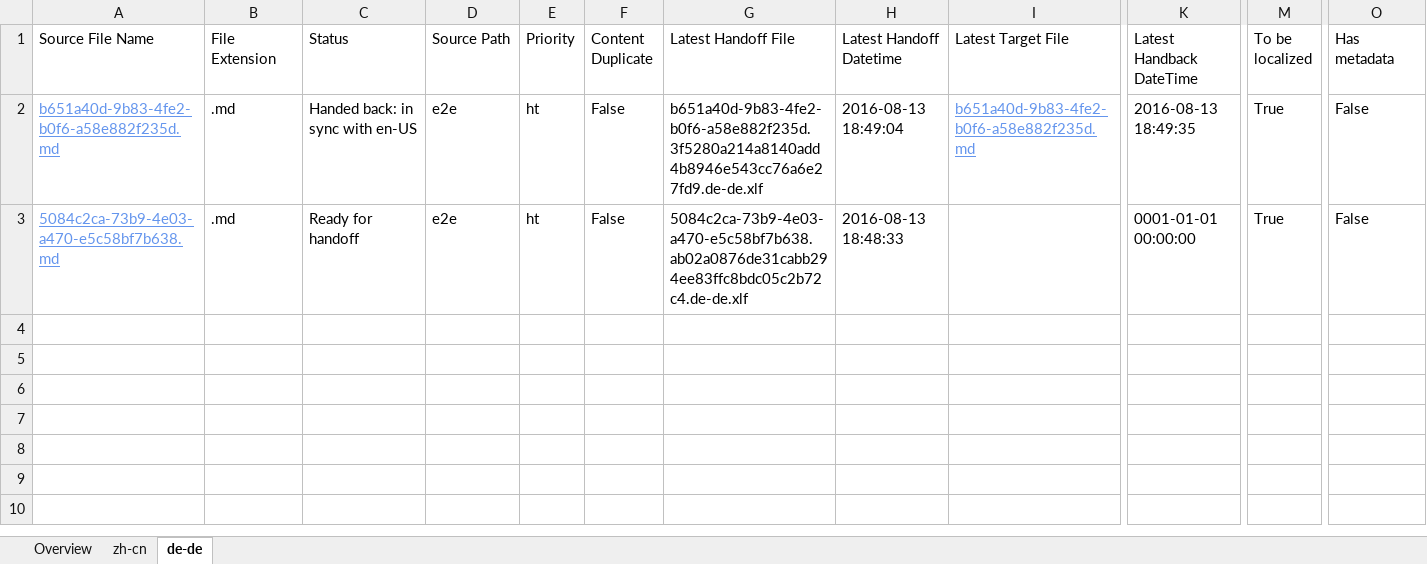
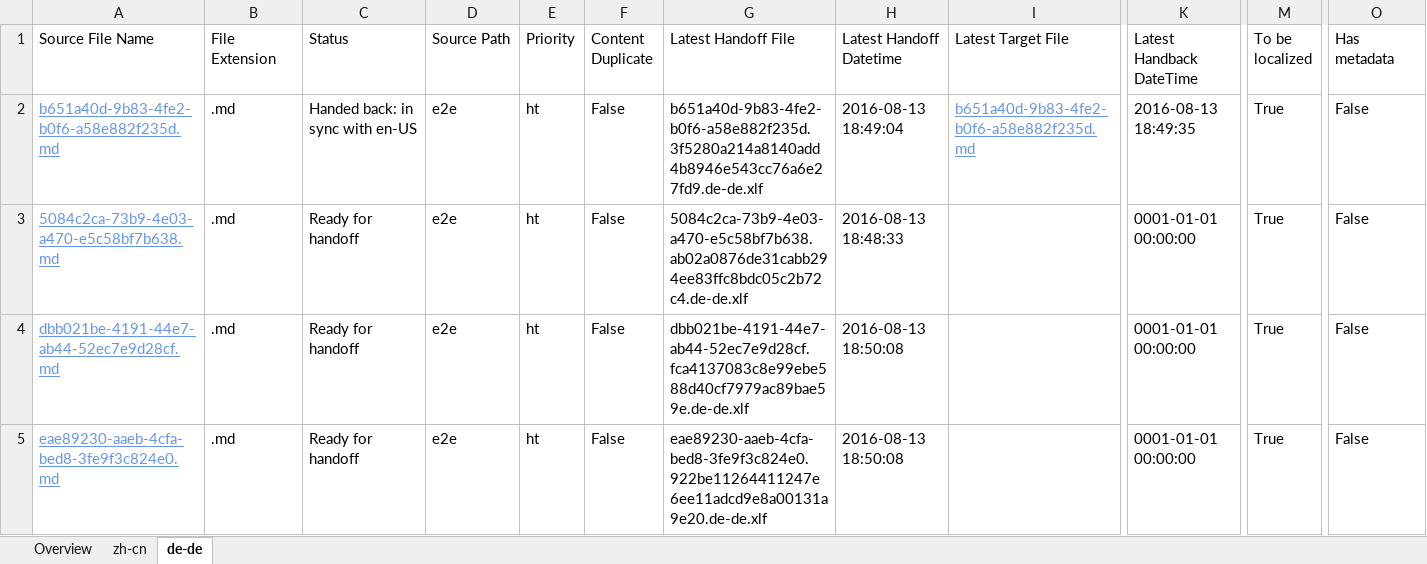
Before and after one commit to OpenLocalizationTestOrg/olhandback-e2e, an Excel workbook: ol-handback/OpenLocalizationTestOrg/oltest/ci/localization-status.xlsx, sheet de-de, drawn as a sheet; only a part is shown, gaps mark what is left out; values as stored, in another font and other column widths than the file's, no borders; table styles not drawn; rows hold the shown columns only; the diff names each change by its address in the sheet, - before the commit and + after, or states it on an @@ line.

Commit message:
Generate Report for Handoff

```diff
--- a/ol-handback/OpenLocalizationTestOrg/oltest/ci/localization-status.xlsx (sheet de-de)
+++ b/ol-handback/OpenLocalizationTestOrg/oltest/ci/localization-status.xlsx (sheet de-de)
+row 4: dbb021be-4191-44e7-ab44-52ec7e9d28cf.md | .md | Ready for handoff | e2e | ht | False | dbb021be-4191-44e7-ab44-52ec7e9d28cf.fca4137083c8e99ebe588d40cf7979ac89bae59e.de-de.xlf | 2016-08-13 18:50:08 |  | 0001-01-01 00:00:00 | True | False
+row 5: eae89230-aaeb-4cfa-bed8-3fe9f3c824e0.md | .md | Ready for handoff | e2e | ht | False | eae89230-aaeb-4cfa-bed8-3fe9f3c824e0.922be11264411247e6ee11adcd9e8a00131a9e20.de-de.xlf | 2016-08-13 18:50:08 |  | 0001-01-01 00:00:00 | True | False
```
Also changed, not shown: sheet zh-cn, sheet Overview.
